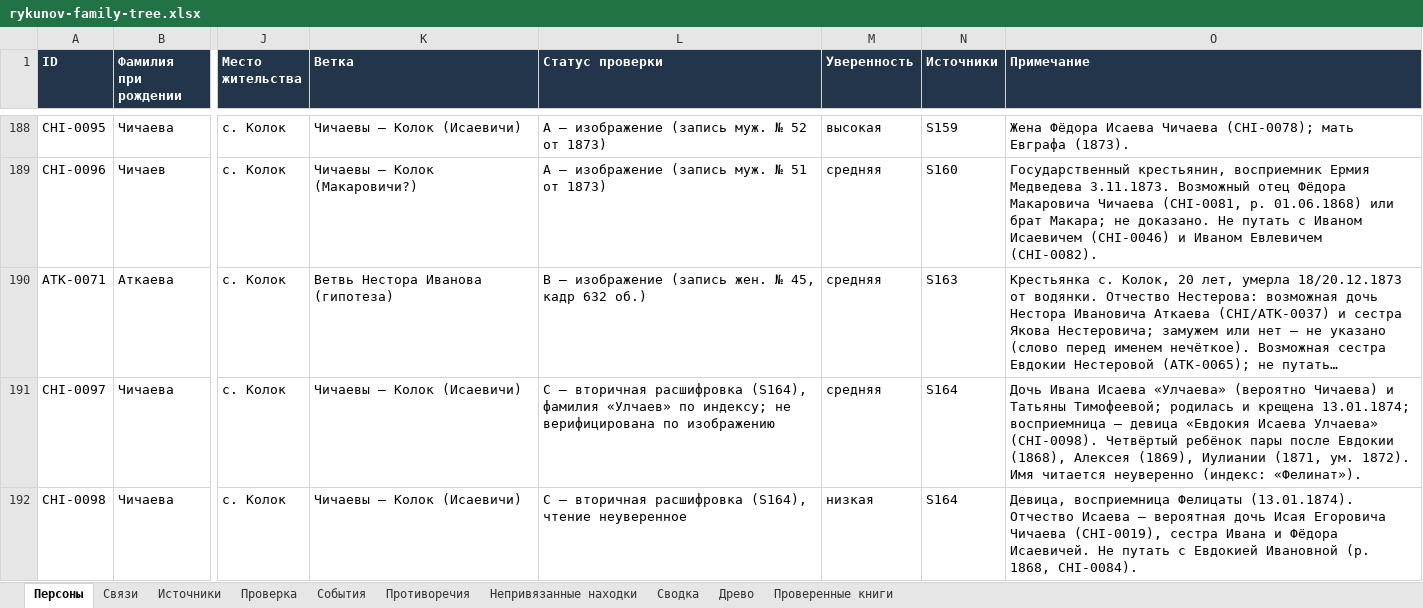
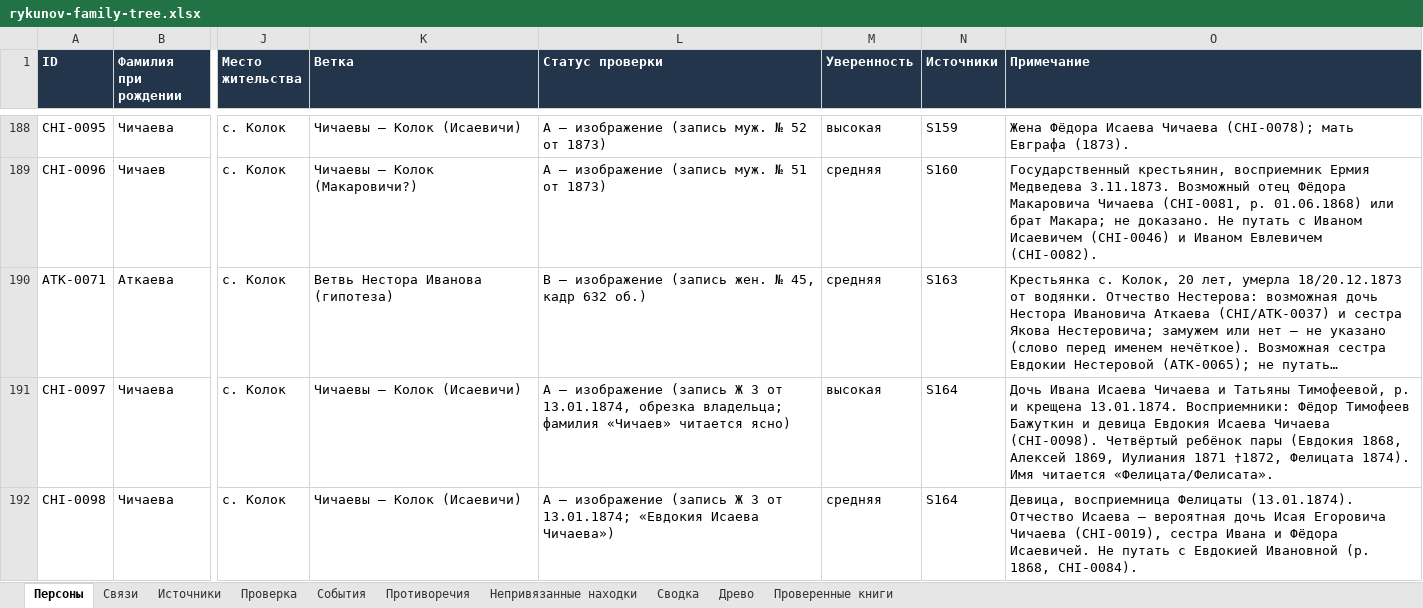
Before and after one commit to kilevoy/rykunov-family-tree, an Excel workbook: data/rykunov-family-tree.xlsx, sheet Персоны, drawn as a sheet; only a part is shown, gaps mark what is left out; long unchanged cells end in …; values as stored, in another font and other column widths than the file's, no borders; the diff covers the shown part only; the diff names each change by its address in the sheet, - before the commit and + after, or states it on an @@ line.

```diff
--- a/data/rykunov-family-tree.xlsx (sheet Персоны)
+++ b/data/rykunov-family-tree.xlsx (sheet Персоны)
-L191 (Статус проверки): C — вторичная расшифровка (S164), фамилия «Улчаев» по индексу; не верифицирована по изображению
+L191 (Статус проверки): A — изображение (запись Ж 3 от 13.01.1874, обрезка владельца; фамилия «Чичаев» читается ясно)
-M191 (Уверенность): средняя
+M191 (Уверенность): высокая
-O191 (Примечание): …Ивана Исаева «Улчаева» (вероятно Чичаева) и Татьяны Тимофеевой; родилась и крещена 13.01.1874; восприемница — девица «Евдокия Исаева Улчаева» (CHI-0098). Четвёртый ребёнок пары после Евдокии (1868), Алексея (1869), Иулиании (1871, ум. 1872). Имя читается неуверенно (индекс: «Фелинат»).
+O191 (Примечание): …Ивана Исаева Чичаева и Татьяны Тимофеевой, р. и крещена 13.01.1874. Восприемники: Фёдор Тимофеев Бажуткин и девица Евдокия Исаева Чичаева (CHI-0098). Четвёртый ребёнок пары (Евдокия 1868, Алексей 1869, Иулиания 1871 †1872, Фелицата 1874). Имя читается «Фелицата/Фелисата».
-L192 (Статус проверки): C — вторичная расшифровка (S164), чтение неуверенное
+L192 (Статус проверки): A — изображение (запись Ж 3 от 13.01.1874; «Евдокия Исаева Чичаева»)
-M192 (Уверенность): низкая
+M192 (Уверенность): средняя
```
Also changed, not shown: 1 added row and 1 edited cell elsewhere in this sheet, sheet Связи, sheet Источники, sheet Противоречия.
